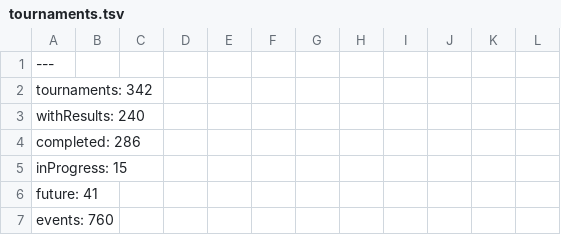
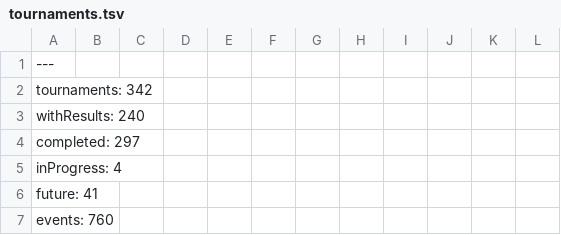
Before and after one commit to slam10s/college-data, a TSV file: 2021-22/tournaments.tsv, drawn as a sheet; only a part is shown.

```diff
--- a/2021-22/tournaments.tsv
+++ b/2021-22/tournaments.tsv
@@ -3,4 +3,4 @@ tournaments: 342
 withResults: 240
-completed: 286
-inProgress: 15
+completed: 297
+inProgress: 4
 future: 41
```
Also changed, not shown: 2021-22/men-doubles.tsv, 2021-22/men-singles.tsv, 3 other files.
